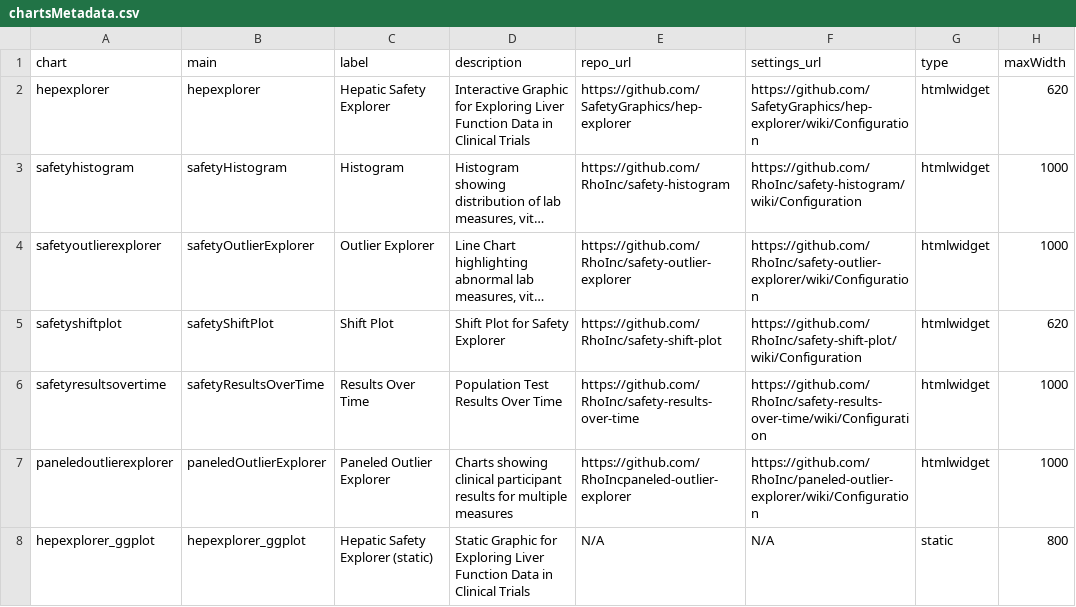
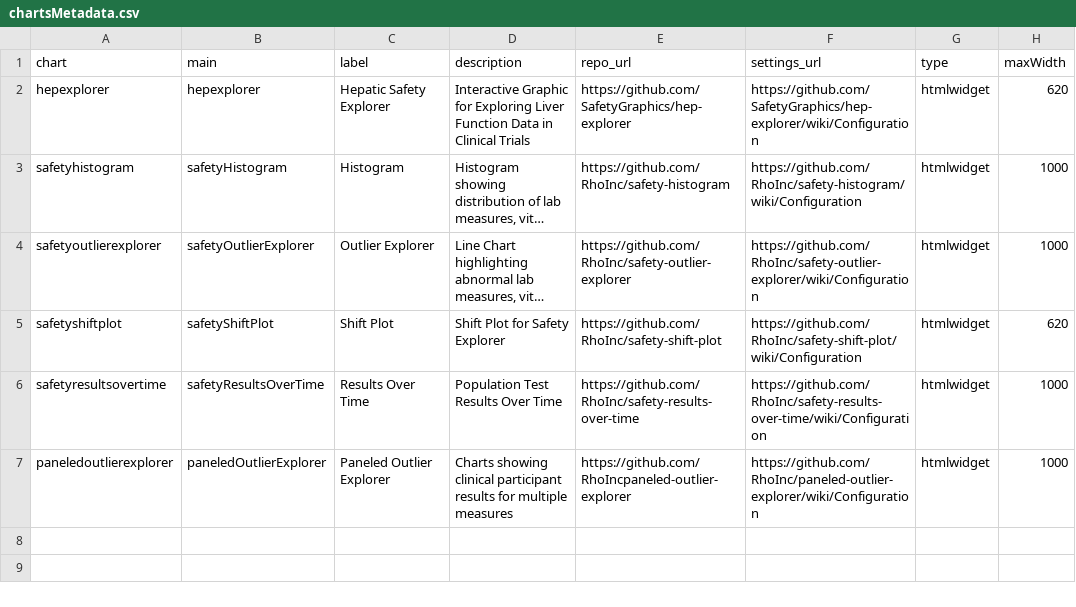
Before and after one commit to SafetyGraphics/safetyGraphics, a CSV file: data-raw/chartsMetadata.csv, drawn as a sheet; long unchanged cells end in ….

```diff
--- a/data-raw/chartsMetadata.csv
+++ b/data-raw/chartsMetadata.csv
@@ -7,2 +7 @@ safetyresultsovertime,safetyResultsOverTime,Results Over Time,Population Test Re
 paneledoutlierexplorer,paneledOutlierExplorer,Paneled Outlier Explorer,Charts showing clinical participant results for multiple measures,https://github.com/RhoIncpaneled-outlier-explorer,https://github.com/RhoInc/paneled-outlier-explorer/wiki/Configuration,htmlwidget,1000
-hepexplorer_ggplot,hepexplorer_ggplot,Hepatic Safety Explorer (static),Static Graphic for Exploring Liver Function Data in Clinical Trials,N/A,N/A,static,800
```
Also changed, not shown: data-raw/settingsMetadataCharts.csv, 5 other files.
